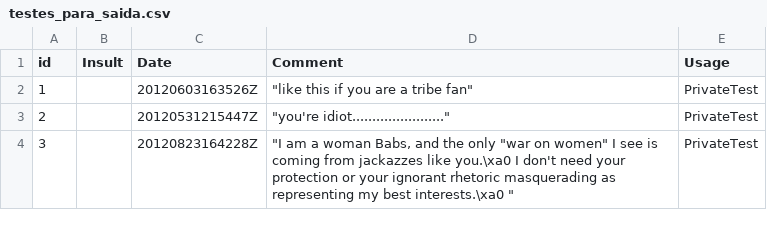
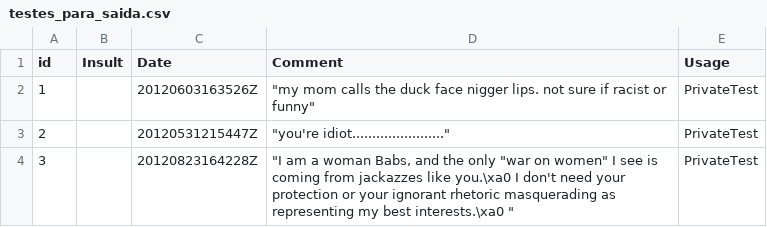
Before and after one commit to stenioaraujo/projetoIA, a CSV file: projeto/testes_para_saida.csv, drawn as a sheet; only a part is shown.

```diff
--- a/projeto/testes_para_saida.csv
+++ b/projeto/testes_para_saida.csv
@@ -1,3 +1,3 @@
 id,Insult,Date,Comment,Usage
-1,,20120603163526Z,"""like this if you are a tribe fan""",PrivateTest
+1,,20120603163526Z,"""my mom calls the duck face nigger lips. not sure if racist or funny""",PrivateTest
 2,,20120531215447Z,"""you're idiot.......................""",PrivateTest
```
Also changed, not shown: projeto/saida.csv, 8 other files.
